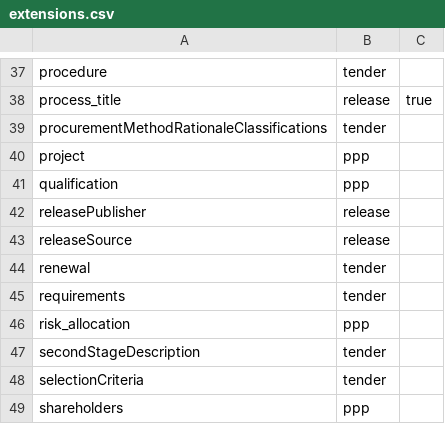
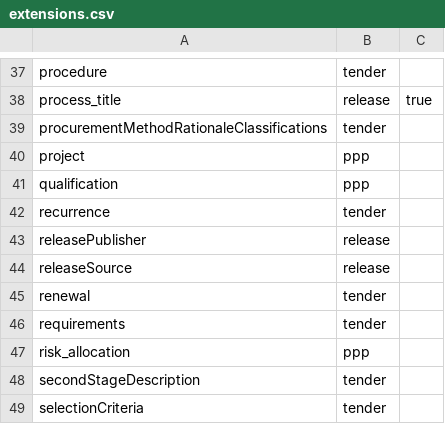
Before and after one commit to open-contracting/extension_registry, a CSV file: extensions.csv, drawn as a sheet; only a part is shown, gaps mark what is left out; the shorter side is filled out with more unchanged rows.

```diff
--- a/extensions.csv
+++ b/extensions.csv
@@ -41,2 +41,3 @@ project,ppp,
 qualification,ppp,
+recurrence,tender,
 releasePublisher,release,
```
Also changed, not shown: extension_versions.csv, 1 other file.
